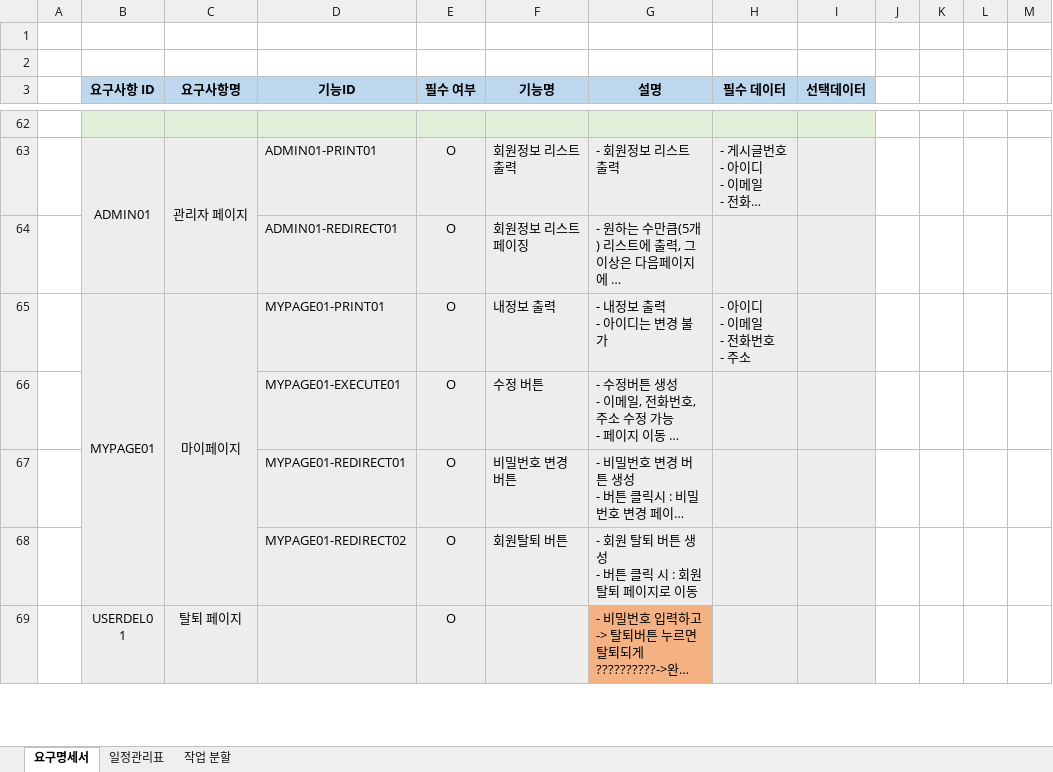
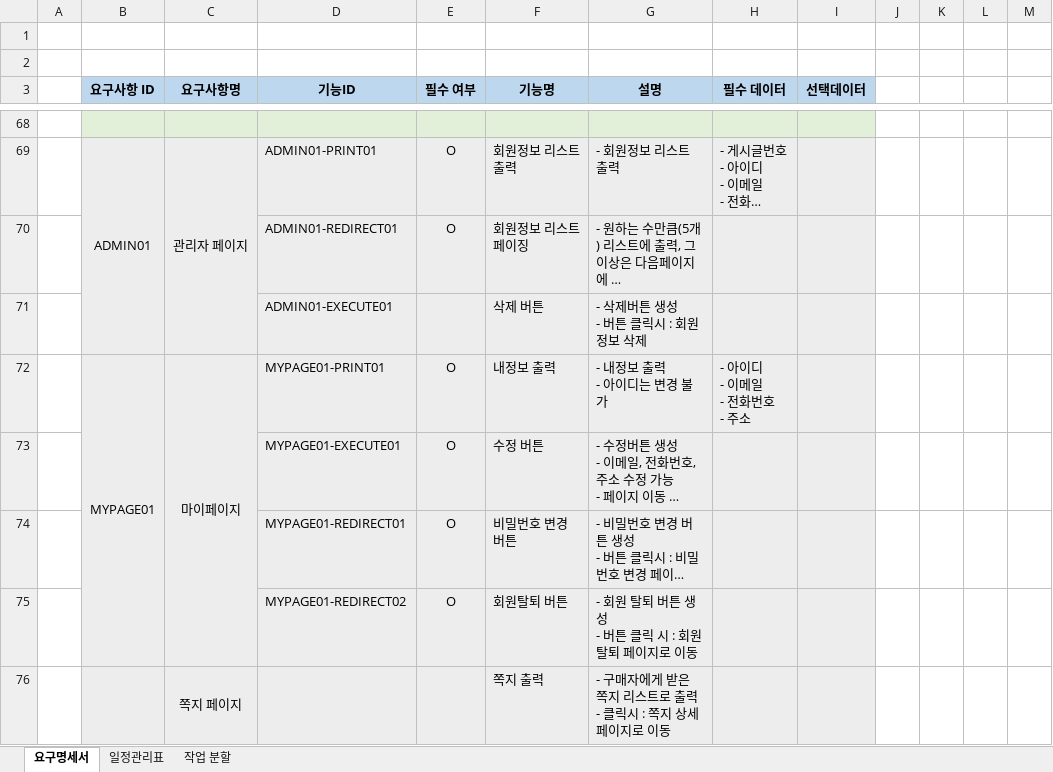
Before and after one commit to faer9876/realestate_project, an Excel workbook: doc/B1k3_요구명세서.xlsx, sheet 요구명세서, drawn as a sheet; only a part is shown, gaps mark what is left out; the shorter side is filled out with more unchanged rows; long unchanged cells end in …; values as stored, in another font and other column widths than the file's, no borders; ↵ is a line break in a cell; the diff covers the shown part only; the diff names each change by its address in the sheet, - before the commit and + after, or states it on an @@ line.

Commit message:
0607 (요구명세서 수정) 김주영

```diff
--- a/doc/B1k3_요구명세서.xlsx (sheet 요구명세서)
+++ b/doc/B1k3_요구명세서.xlsx (sheet 요구명세서)
+row 71:  |  |  | ADMIN01-EXECUTE01 |  | 삭제 버튼 | - 삭제버튼 생성 ↵ - 버튼 클릭시 : 회원 정보 삭제
+row 76:  |  | 쪽지 페이지 |  |  | 쪽지 출력 | - 구매자에게 받은 쪽지 리스트로 출력 ↵ - 클릭시 : 쪽지 상세페이지로 이동
```
Also changed, not shown: 22 added rows, 1 removed row, 4 edited cells and cell formats elsewhere in this sheet.
